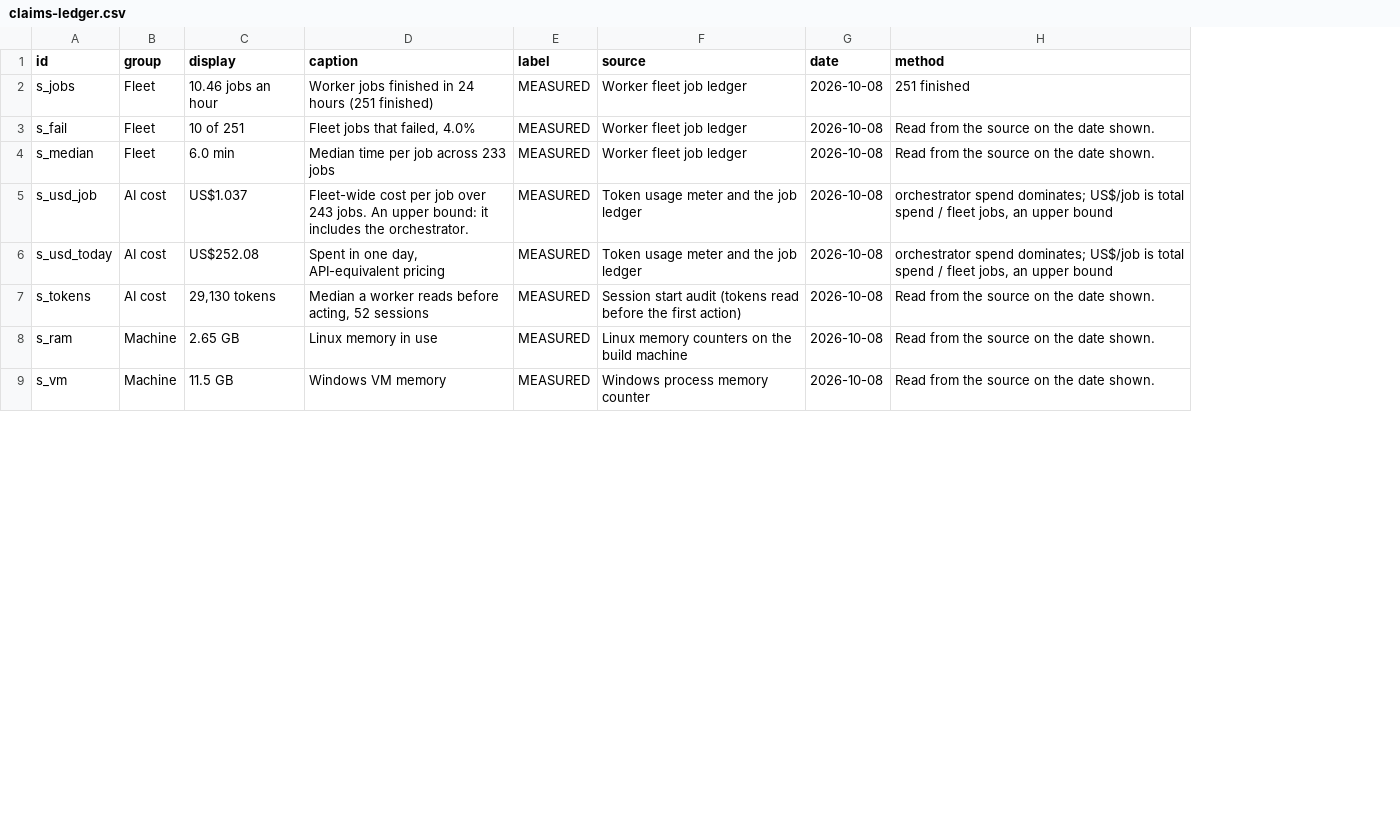
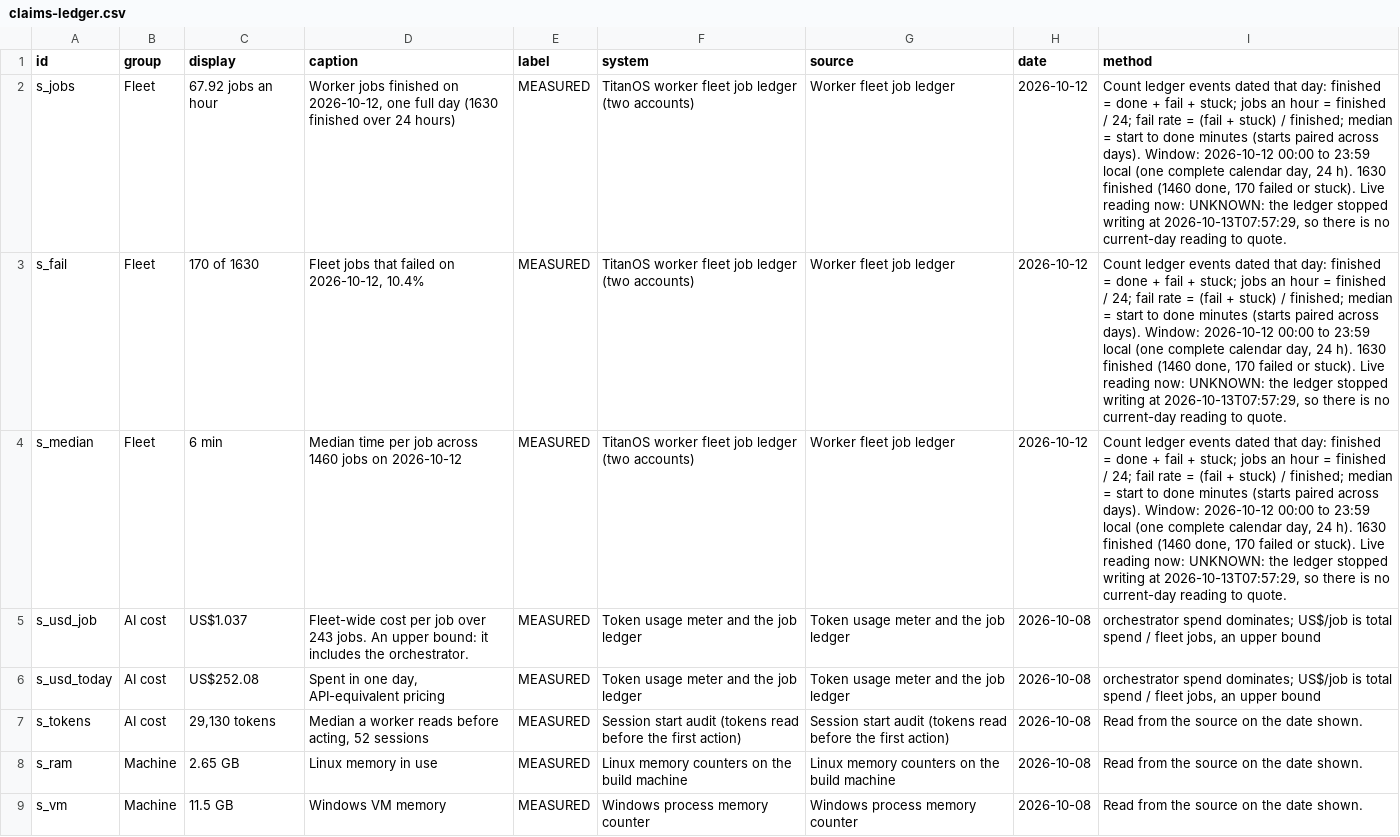
Before and after one commit to kyle4814/titanos-next, a CSV file: public/data/claims-ledger.csv, drawn as a sheet; only a part is shown; addresses are those after the commit; the diff names each change by its address in the sheet, - before the commit and + after, or states it on an @@ line.

```diff
--- a/public/data/claims-ledger.csv
+++ b/public/data/claims-ledger.csv
+column F (system), rows 2-9: TitanOS worker fleet job ledger (two accounts) | TitanOS worker fleet job ledger (two accounts) | TitanOS worker fleet job ledger (two accounts) | Token usage meter and the job ledger | Token usage meter and the job ledger | Session start audit (tokens read before the first action) | Linux memory counters on the build machine | Windows process memory counter
-C2 (display): 10.46 jobs an hour
+C2 (display): 67.92 jobs an hour
-D2 (caption): …jobs finished in 24 hours (251 finished)
+D2 (caption): …jobs finished on 2026-10-12, one full day (1630 finished over 24 hours)
-H2:H4 (date): 2026-10-08
+H2:H4 (date): 2026-10-12
-I2 (method): 251 finished
+I2 (method): Count ledger events dated that day: finished = done + fail + stuck; jobs an hour = finished / 24; fail rate = (fail + stuck) / finished; median = start to done minutes (starts paired across days). Window: 2026-10-12 00:00 to 23:59 local (one complete calendar day, 24 h). 1630 finished (1460 done, 170 failed or stuck). Live reading now: UNKNOWN: the ledger stopped writing at 2026-10-13T07:57:29, so there is no current-day reading to quote.
-C3 (display): 10 of 251
+C3 (display): 170 of 1630
-D3 (caption): Fleet jobs that failed, 4.0%
+D3 (caption): Fleet jobs that failed on 2026-10-12, 10.4%
-I3:I4 (method): Read from the source on the date shown.
+I3:I4 (method): Count ledger events dated that day: finished = done + fail + stuck; jobs an hour = finished / 24; fail rate = (fail + stuck) / finished; median = start to done minutes (starts paired across days). Window: 2026-10-12 00:00 to 23:59 local (one complete calendar day, 24 h). 1630 finished (1460 done, 170 failed or stuck). Live reading now: UNKNOWN: the ledger stopped writing at 2026-10-13T07:57:29, so there is no current-day reading to quote.
-C4 (display): 6.0 min
+C4 (display): 6 min
-D4 (caption): Median time per job across 233 jobs
+D4 (caption): Median time per job across 1460 jobs on 2026-10-12
```
Also changed, not shown: 8 other files.
